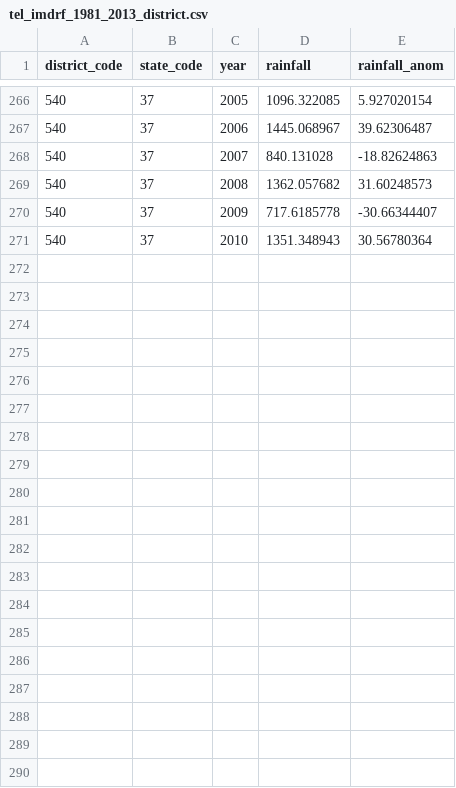
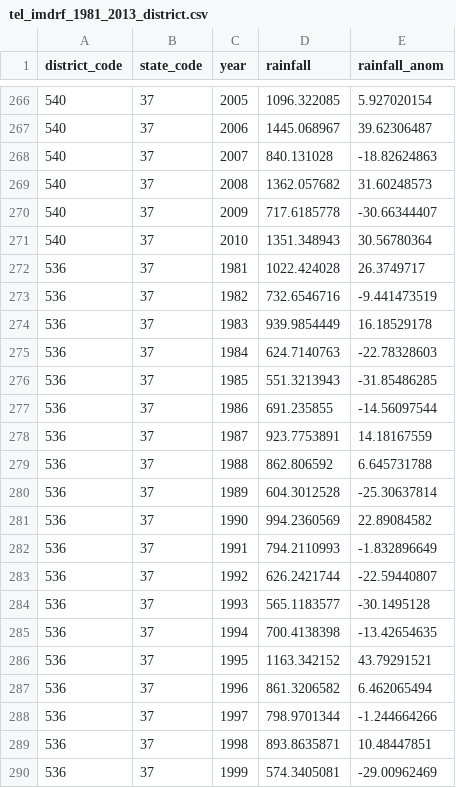
Before and after one commit to varungoel123/telangana-mapping-app, a CSV file: map_files/data/tel_imdrf_1981_2013_district.csv, drawn as a sheet; only a part is shown, gaps mark what is left out; the diff covers the shown part only.

Commit message:
added imd rainfall for hyderabad

```diff
--- a/map_files/data/tel_imdrf_1981_2013_district.csv
+++ b/map_files/data/tel_imdrf_1981_2013_district.csv
@@ -271 +271,20 @@ district_code,state_code,year,rainfall,rainfall_anom
 540,37,2010,1351.348943,30.56780364
+536,37,1981,1022.424028,26.3749717
+536,37,1982,732.6546716,-9.441473519
+536,37,1983,939.9854449,16.18529178
+536,37,1984,624.7140763,-22.78328603
+536,37,1985,551.3213943,-31.85486285
+536,37,1986,691.235855,-14.56097544
+536,37,1987,923.7753891,14.18167559
+536,37,1988,862.806592,6.645731788
+536,37,1989,604.3012528,-25.30637814
+536,37,1990,994.2360569,22.89084582
+536,37,1991,794.2110993,-1.832896649
+536,37,1992,626.2421744,-22.59440807
+536,37,1993,565.1183577,-30.1495128
+536,37,1994,700.4138398,-13.42654635
+536,37,1995,1163.342152,43.79291521
+536,37,1996,861.3206582,6.462065494
+536,37,1997,798.9701344,-1.244664266
+536,37,1998,893.8635871,10.48447851
+536,37,1999,574.3405081,-29.00962469
```
Also changed, not shown: 11 added rows elsewhere in this file, map_files/data/hierarchy_lookup_tel_imdrf_1981_2013_district.csv.
